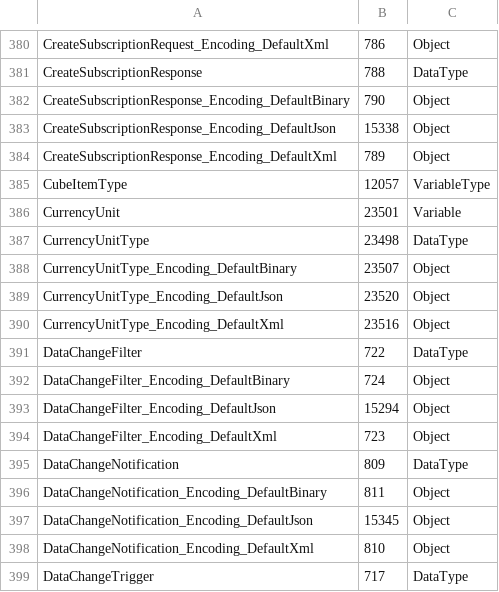
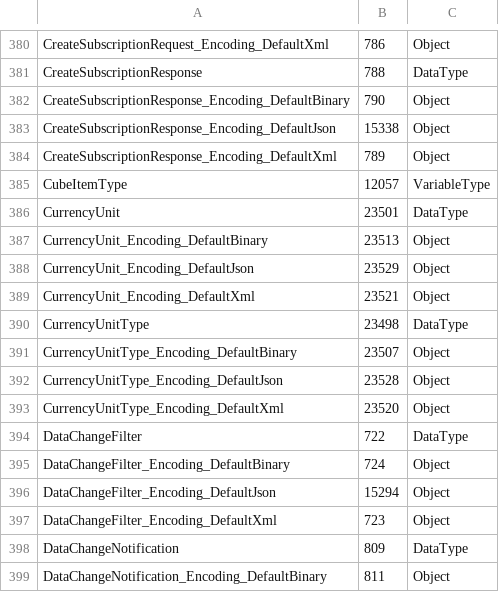
Before and after one commit to OPCFoundation/UA-Nodeset, a CSV file: Schema/Opc.Ua.NodeIds.Services.csv, drawn as a sheet; only a part is shown, gaps mark what is left out; the shorter side is filled out with more unchanged rows.

```diff
--- a/Schema/Opc.Ua.NodeIds.Services.csv
+++ b/Schema/Opc.Ua.NodeIds.Services.csv
@@ -385,7 +385,10 @@ CreateSubscriptionResponse_Encoding_DefaultXml,789,Object
 CubeItemType,12057,VariableType
-CurrencyUnit,23501,Variable
+CurrencyUnit,23501,DataType
+CurrencyUnit_Encoding_DefaultBinary,23513,Object
+CurrencyUnit_Encoding_DefaultJson,23529,Object
+CurrencyUnit_Encoding_DefaultXml,23521,Object
 CurrencyUnitType,23498,DataType
 CurrencyUnitType_Encoding_DefaultBinary,23507,Object
-CurrencyUnitType_Encoding_DefaultJson,23520,Object
-CurrencyUnitType_Encoding_DefaultXml,23516,Object
+CurrencyUnitType_Encoding_DefaultJson,23528,Object
+CurrencyUnitType_Encoding_DefaultXml,23520,Object
 DataChangeFilter,722,DataType
```
Also changed, not shown: Schema/Opc.Ua.NodeIds.csv, 29 other files.
